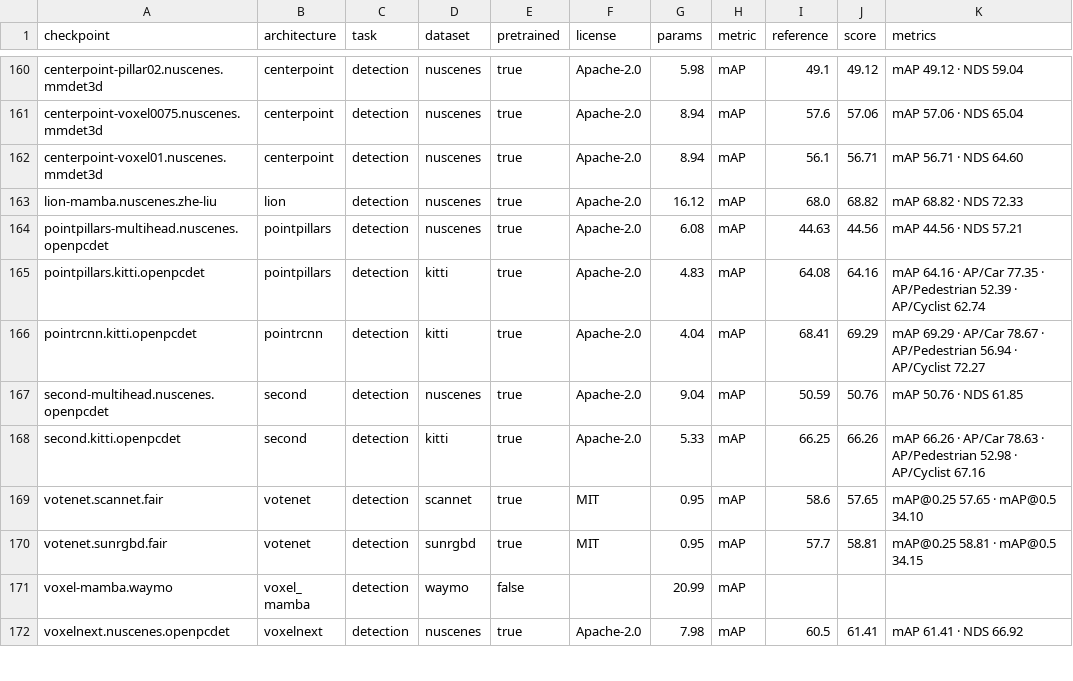
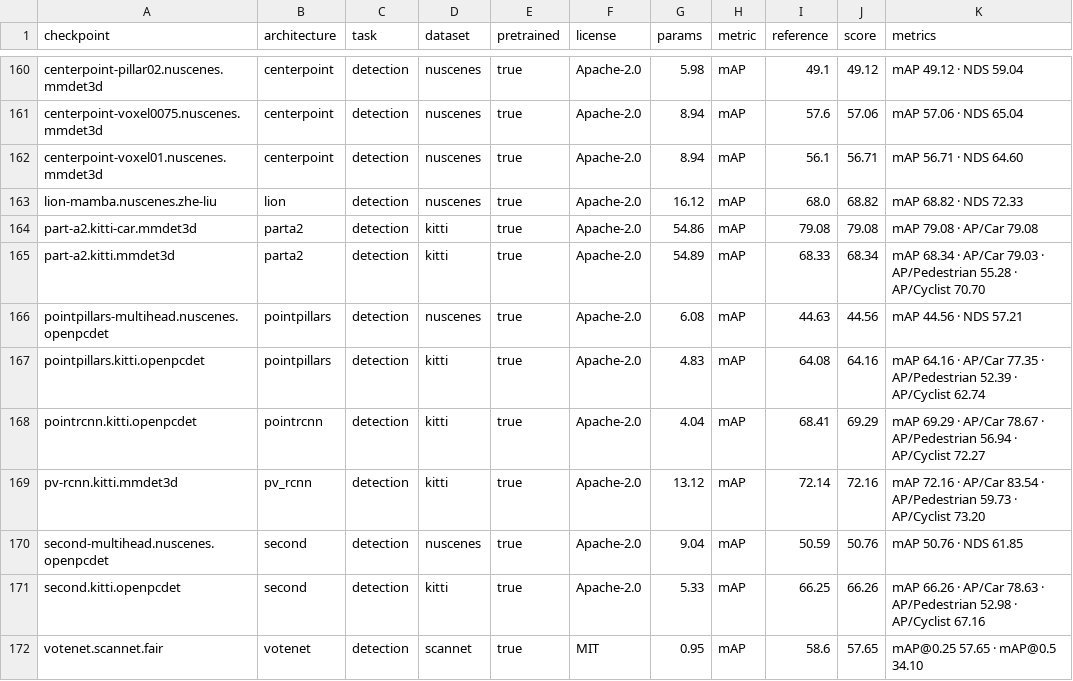
Before and after one commit to arthurdjn/pytorch-pointcloud, a CSV file: docs/data/models.csv, drawn as a sheet; only a part is shown, gaps mark what is left out; the shorter side is filled out with more unchanged rows.

Commit message:
feat: add mmdet3d part-a2 and pv-rcnn models

```diff
--- a/docs/data/models.csv
+++ b/docs/data/models.csv
@@ -163,2 +163,4 @@ centerpoint-voxel01.nuscenes.mmdet3d,centerpoint,detection,nuscenes,true,Apache-
 lion-mamba.nuscenes.zhe-liu,lion,detection,nuscenes,true,Apache-2.0,16.12,mAP,68.0,68.82,mAP 68.82 · NDS 72.33
+part-a2.kitti-car.mmdet3d,parta2,detection,kitti,true,Apache-2.0,54.86,mAP,79.08,79.08,mAP 79.08 · AP/Car 79.08
+part-a2.kitti.mmdet3d,parta2,detection,kitti,true,Apache-2.0,54.89,mAP,68.33,68.34,mAP 68.34 · AP/Car 79.03 · AP/Pedestrian 55.28 · AP/Cyclist 70.70
 pointpillars-multihead.nuscenes.openpcdet,pointpillars,detection,nuscenes,true,Apache-2.0,6.08,mAP,44.63,44.56,mAP 44.56 · NDS 57.21
@@ -166,2 +168,3 @@ pointpillars.kitti.openpcdet,pointpillars,detection,kitti,true,Apache-2.0,4.83,m
 pointrcnn.kitti.openpcdet,pointrcnn,detection,kitti,true,Apache-2.0,4.04,mAP,68.41,69.29,mAP 69.29 · AP/Car 78.67 · AP/Pedestrian 56.94 · AP/Cyclist 72.27
+pv-rcnn.kitti.mmdet3d,pv_rcnn,detection,kitti,true,Apache-2.0,13.12,mAP,72.14,72.16,mAP 72.16 · AP/Car 83.54 · AP/Pedestrian 59.73 · AP/Cyclist 73.20
 second-multihead.nuscenes.openpcdet,second,detection,nuscenes,true,Apache-2.0,9.04,mAP,50.59,50.76,mAP 50.76 · NDS 61.85
```
Also changed, not shown: 30 other files.
